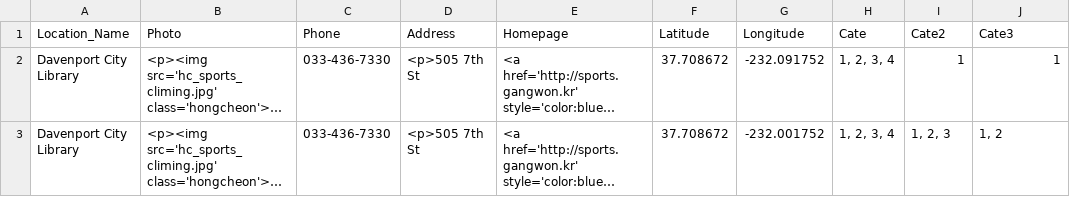
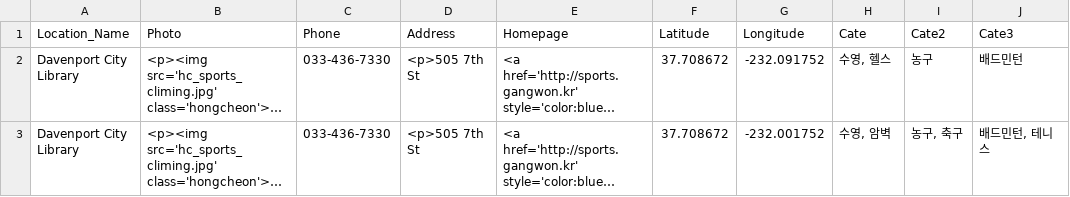
Before and after one commit to ssabba/cheyuk, a CSV file: Sample_Data.csv, drawn as a sheet; long unchanged cells end in …; the diff names each change by its address in the sheet, - before the commit and + after, or states it on an @@ line.

Commit message:
Update Sample_Data.csv

```diff
--- a/Sample_Data.csv
+++ b/Sample_Data.csv
-H2 (Cate): 1, 2, 3, 4
+H2 (Cate): 수영, 헬스
-I2 (Cate2): 1
+I2 (Cate2): 농구
-J2 (Cate3): 1
+J2 (Cate3): 배드민턴
-H3 (Cate): 1, 2, 3, 4
+H3 (Cate): 수영, 암벽
-I3 (Cate2): 1, 2, 3
+I3 (Cate2): 농구, 축구
-J3 (Cate3): 1, 2
+J3 (Cate3): 배드민턴, 테니스
```
